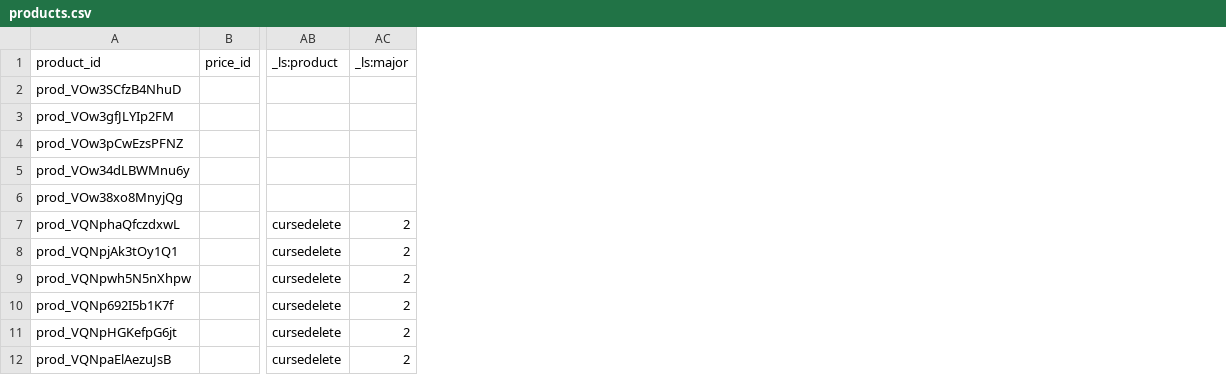
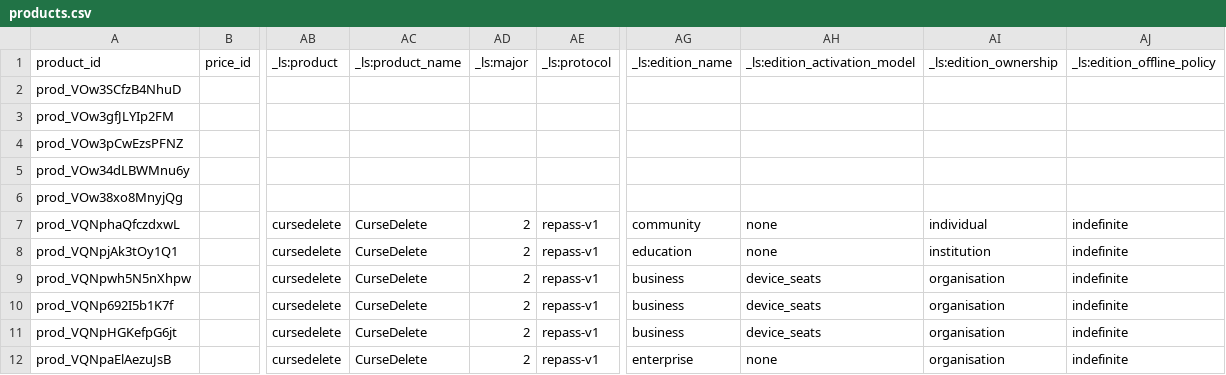
Before and after one commit to repasscloud/license-server-app, a CSV file: stripe-catalogue/products.csv, drawn as a sheet; only a part is shown, gaps mark what is left out; the diff names each change by its address in the sheet, - before the commit and + after, or states it on an @@ line.

```diff
--- a/stripe-catalogue/products.csv
+++ b/stripe-catalogue/products.csv
+column AC (_ls:product_name), rows 7-12: all CurseDelete
+column AE (_ls:protocol), rows 7-12: all repass-v1
+column AG (_ls:edition_name), rows 7-12: community | education | business | business | business | enterprise
+column AH (_ls:edition_activation_model), rows 7-12: none | none | device_seats | device_seats | device_seats | none
+column AI (_ls:edition_ownership), rows 7-12: individual | institution | organisation | organisation | organisation | organisation
+column AJ (_ls:edition_offline_policy), rows 7-12: all indefinite
```
Also changed, not shown: 5 other files.
